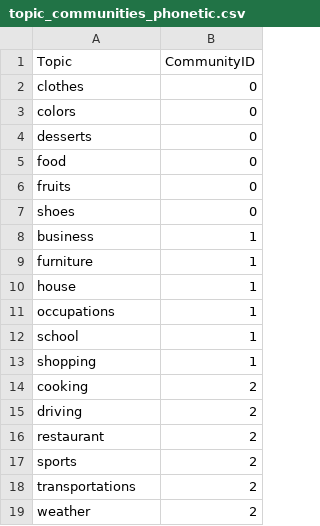
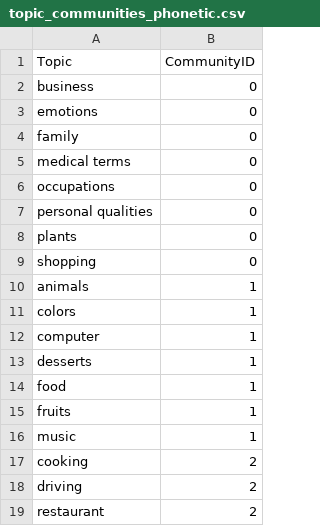
Before and after one commit to oliwiapietka/LanguageProximityAnalysis, a CSV file: data/topic_communities_phonetic.csv, drawn as a sheet; only a part is shown; the shorter side is filled out with more unchanged rows; the diff covers the shown part only.

```diff
--- a/data/topic_communities_phonetic.csv
+++ b/data/topic_communities_phonetic.csv
@@ -1,14 +1,17 @@
 Topic,CommunityID
-clothes,0
-colors,0
-desserts,0
-food,0
-fruits,0
-shoes,0
-business,1
-furniture,1
-house,1
-occupations,1
-school,1
-shopping,1
+business,0
+emotions,0
+family,0
+medical terms,0
+occupations,0
+personal qualities,0
+plants,0
+shopping,0
+animals,1
+colors,1
+computer,1
+desserts,1
+food,1
+fruits,1
+music,1
 cooking,2
```
Also changed, not shown: 1 added row, 4 removed rows and 6 edited cells elsewhere in this file, data/language_communities_lexical.csv, data/language_communities_phonetic.csv, 6 other files.
